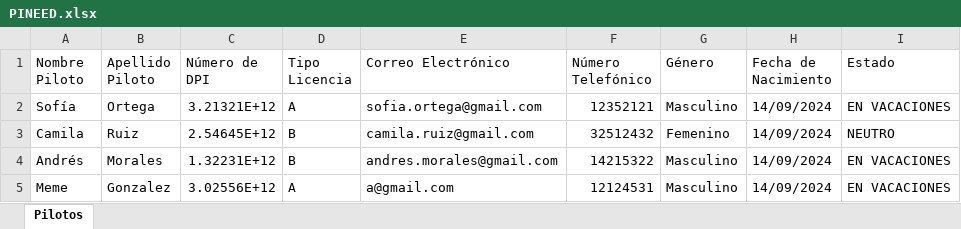
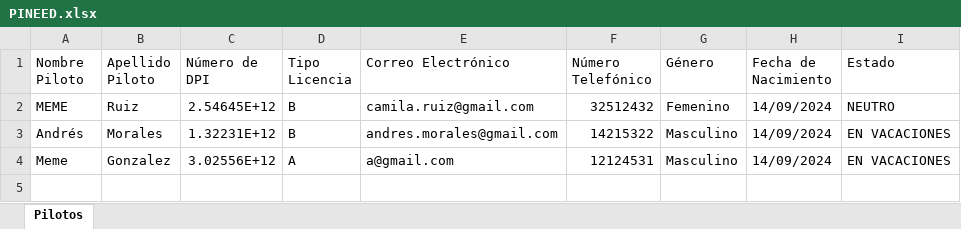
Before and after one commit to pinedahuella/Proyecto-Poo-Dist, an Excel workbook: ProyectoPooDist/excels/PINEED.xlsx, sheet Pilotos, drawn as a sheet; values as stored, in another font and other column widths than the file's, no borders; removed rows and columns are numbered as before the commit, all else as after; the diff names each change by its address in the sheet, - before the commit and + after, or states it on an @@ line.

```diff
--- a/ProyectoPooDist/excels/PINEED.xlsx (sheet Pilotos)
+++ b/ProyectoPooDist/excels/PINEED.xlsx (sheet Pilotos)
-row 2: Sofía | Ortega | 3.21321E+12 | A | sofia.ortega@gmail.com | 12352121 | Masculino | 14/09/2024 | EN VACACIONES
-A2 (Nombre Piloto): Camila
+A2 (Nombre Piloto): MEME
```
Also changed, not shown: ProyectoPooDist/excels/CAMIONES.xlsx, 48 other files.
